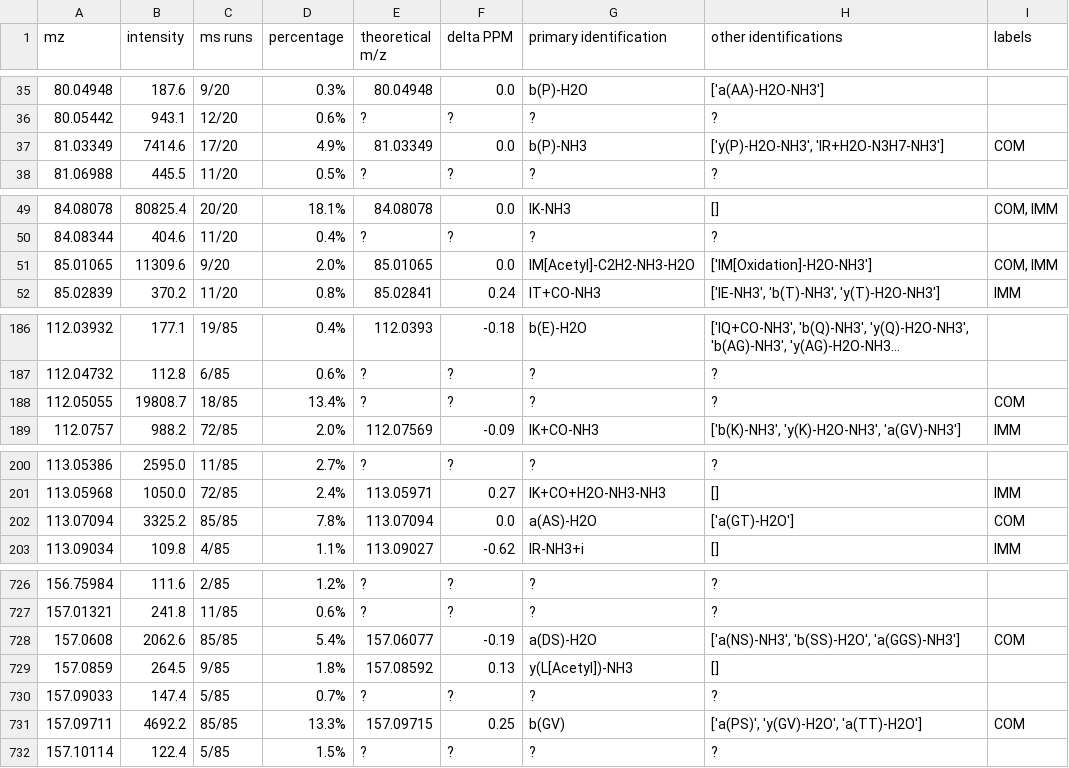
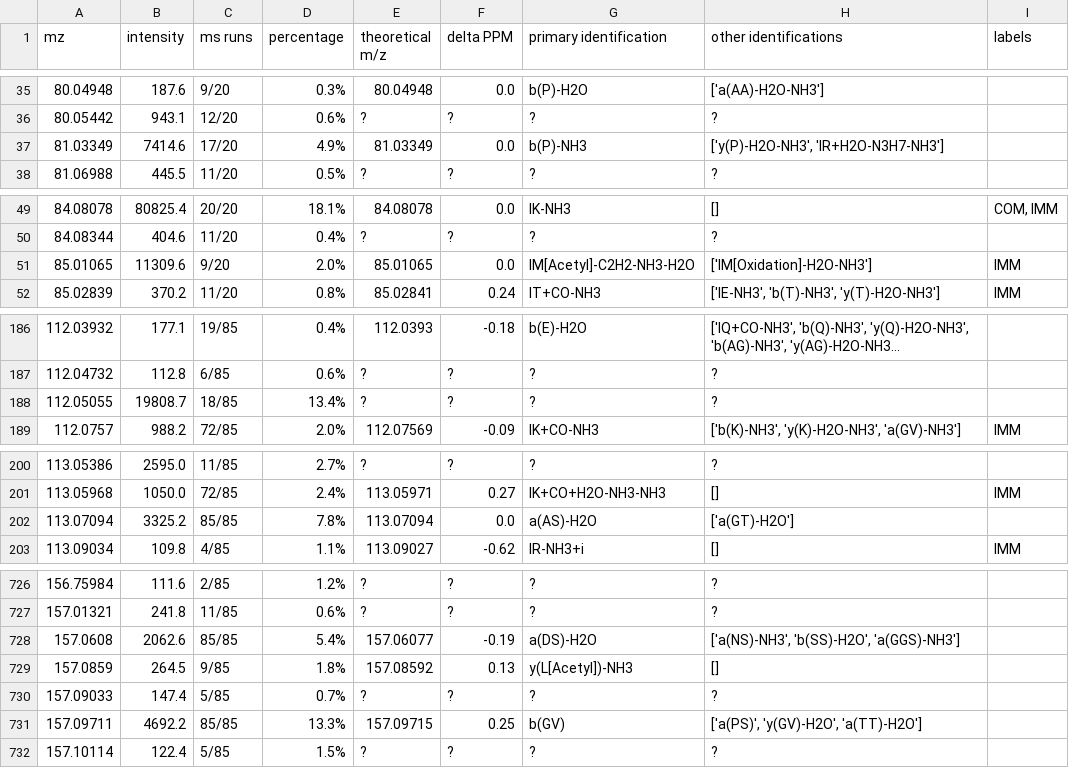
Before and after one commit to PlantProteomes/SpectrumReader, a TSV file: combined_list/combined_list.tsv, drawn as a sheet; only a part is shown, gaps mark what is left out; long unchanged cells end in …; the diff covers the shown part only.

Commit message:
updated bug for showing common label

```diff
--- a/combined_list/combined_list.tsv
+++ b/combined_list/combined_list.tsv
@@ -36,3 +36,3 @@ mz	intensity	ms runs	percentage	theoretical m/z	delta PPM	primary identification
 80.05442	943.1	12/20	0.6%	?	?	?	?	
-81.03349	7414.6	17/20	4.9%	81.03349	0.0	b(P)-NH3	['y(P)-H2O-NH3', 'IR+H2O-N3H7-NH3']	COM
+81.03349	7414.6	17/20	4.9%	81.03349	0.0	b(P)-NH3	['y(P)-H2O-NH3', 'IR+H2O-N3H7-NH3']	
 81.06988	445.5	11/20	0.5%	?	?	?	?	
@@ -50,3 +50,3 @@ mz	intensity	ms runs	percentage	theoretical m/z	delta PPM	primary identification
 84.08344	404.6	11/20	0.4%	?	?	?	?	
-85.01065	11309.6	9/20	2.0%	85.01065	0.0	IM[Acetyl]-C2H2-NH3-H2O	['IM[Oxidation]-H2O-NH3']	COM, IMM
+85.01065	11309.6	9/20	2.0%	85.01065	0.0	IM[Acetyl]-C2H2-NH3-H2O	['IM[Oxidation]-H2O-NH3']	IMM
 85.02839	370.2	11/20	0.8%	85.02841	0.24	IT+CO-NH3	['IE-NH3', 'b(T)-NH3', 'y(T)-H2O-NH3']	IMM
@@ -187,3 +187,3 @@ mz	intensity	ms runs	percentage	theoretical m/z	delta PPM	primary identification
 112.04732	112.8	6/85	0.6%	?	?	?	?	
-112.05055	19808.7	18/85	13.4%	?	?	?	?	COM
+112.05055	19808.7	18/85	13.4%	?	?	?	?	
 112.0757	988.2	72/85	2.0%	112.07569	-0.09	IK+CO-NH3	['b(K)-NH3', 'y(K)-H2O-NH3', 'a(GV)-NH3']	IMM
@@ -201,3 +201,3 @@ mz	intensity	ms runs	percentage	theoretical m/z	delta PPM	primary identification
 113.05968	1050.0	72/85	2.4%	113.05971	0.27	IK+CO+H2O-NH3-NH3	[]	IMM
-113.07094	3325.2	85/85	7.8%	113.07094	0.0	a(AS)-H2O	['a(GT)-H2O']	COM
+113.07094	3325.2	85/85	7.8%	113.07094	0.0	a(AS)-H2O	['a(GT)-H2O']	
 113.09034	109.8	4/85	1.1%	113.09027	-0.62	IR-NH3+i	[]	IMM
@@ -727,6 +727,6 @@ mz	intensity	ms runs	percentage	theoretical m/z	delta PPM	primary identification
 157.01321	241.8	11/85	0.6%	?	?	?	?	
-157.0608	2062.6	85/85	5.4%	157.06077	-0.19	a(DS)-H2O	['a(NS)-NH3', 'b(SS)-H2O', 'a(GGS)-NH3']	COM
+157.0608	2062.6	85/85	5.4%	157.06077	-0.19	a(DS)-H2O	['a(NS)-NH3', 'b(SS)-H2O', 'a(GGS)-NH3']	
 157.0859	264.5	9/85	1.8%	157.08592	0.13	y(L[Acetyl])-NH3	[]	
 157.09033	147.4	5/85	0.7%	?	?	?	?	
-157.09711	4692.2	85/85	13.3%	157.09715	0.25	b(GV)	['a(PS)', 'y(GV)-H2O', 'a(TT)-H2O']	COM
+157.09711	4692.2	85/85	13.3%	157.09715	0.25	b(GV)	['a(PS)', 'y(GV)-H2O', 'a(TT)-H2O']	
 157.10114	122.4	5/85	1.5%	?	?	?	?	
```
Also changed, not shown: 67 edited cells elsewhere in this file, 2 other files.
